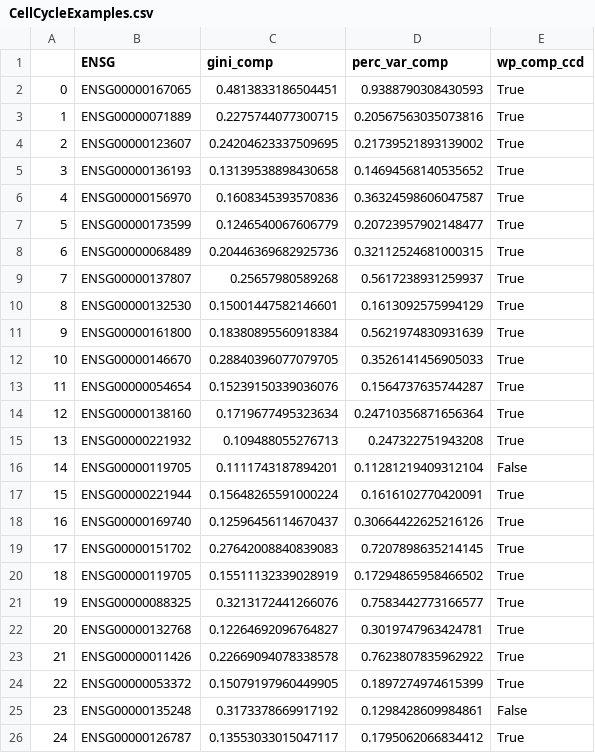
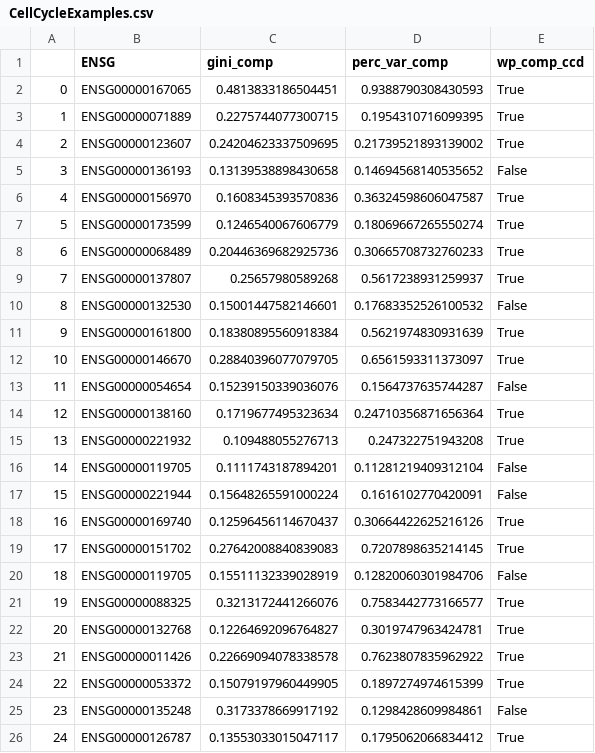
Before and after one commit to CellProfiling/SingleCellProteogenomics, a CSV file: output/CellCycleExamples.csv, drawn as a sheet; only a part is shown; the diff covers the shown part only.

```diff
--- a/output/CellCycleExamples.csv
+++ b/output/CellCycleExamples.csv
@@ -2,13 +2,13 @@
 0,ENSG00000167065,0.4813833186504451,0.9388790308430593,True
-1,ENSG00000071889,0.2275744077300715,0.20567563035073816,True
+1,ENSG00000071889,0.2275744077300715,0.1954310716099395,True
 2,ENSG00000123607,0.24204623337509695,0.21739521893139002,True
-3,ENSG00000136193,0.13139538898430658,0.14694568140535652,True
+3,ENSG00000136193,0.13139538898430658,0.14694568140535652,False
 4,ENSG00000156970,0.1608345393570836,0.36324598606047587,True
-5,ENSG00000173599,0.1246540067606779,0.20723957902148477,True
-6,ENSG00000068489,0.20446369682925736,0.32112524681000315,True
+5,ENSG00000173599,0.1246540067606779,0.18069667265550274,True
+6,ENSG00000068489,0.20446369682925736,0.30665708732760233,True
 7,ENSG00000137807,0.25657980589268,0.5617238931259937,True
-8,ENSG00000132530,0.15001447582146601,0.1613092575994129,True
+8,ENSG00000132530,0.15001447582146601,0.17683352526100532,False
 9,ENSG00000161800,0.18380895560918384,0.5621974830931639,True
-10,ENSG00000146670,0.28840396077079705,0.3526141456905033,True
-11,ENSG00000054654,0.15239150339036076,0.1564737635744287,True
+10,ENSG00000146670,0.28840396077079705,0.6561593311373097,True
+11,ENSG00000054654,0.15239150339036076,0.1564737635744287,False
 12,ENSG00000138160,0.1719677495323634,0.24710356871656364,True
@@ -16,6 +16,6 @@
 14,ENSG00000119705,0.1111743187894201,0.11281219409312104,False
-15,ENSG00000221944,0.15648265591000224,0.1616102770420091,True
+15,ENSG00000221944,0.15648265591000224,0.1616102770420091,False
 16,ENSG00000169740,0.12596456114670437,0.30664422625216126,True
 17,ENSG00000151702,0.27642008840839083,0.7207898635214145,True
-18,ENSG00000119705,0.15511132339028919,0.17294865958466502,True
+18,ENSG00000119705,0.15511132339028919,0.12820060301984706,False
 19,ENSG00000088325,0.3213172441266076,0.7583442773166577,True
```
Also changed, not shown: 5 edited cells elsewhere in this file, output/DianaCCDMissingProteins.csv, output/NewToDianaCCDProteins.csv, 13 other files.
